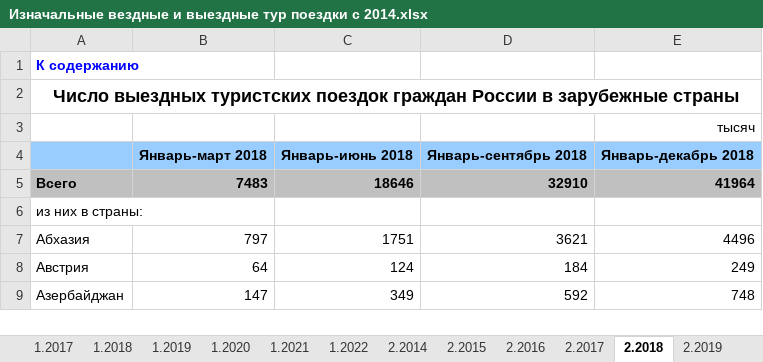
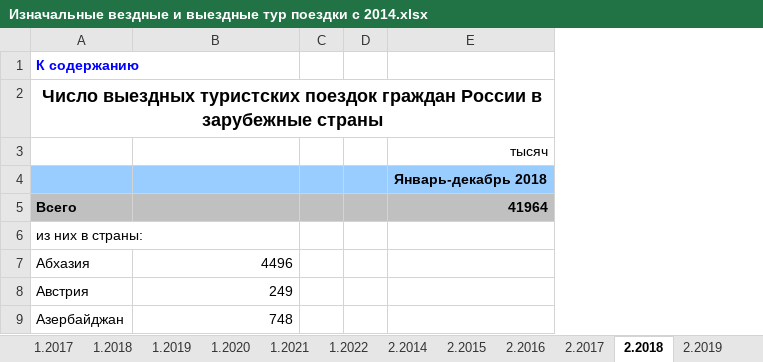
Before and after one commit to Jakepps/Coursework_2023, an Excel workbook: Данные/Базовые с сайта/Изначальные вездные и выездные тур поездки с 2014.xlsx, sheet 2.2018, drawn as a sheet; only a part is shown; values as stored, in another font and other column widths than the file's, no borders; charts and pictures and conditional formats not drawn; removed rows and columns are numbered as before the commit, all else as after; the diff names each change by its address in the sheet, - before the commit and + after, or states it on an @@ line.

```diff
--- a/Данные/Базовые с сайта/Изначальные вездные и выездные тур поездки с 2014.xlsx (sheet 2.2018)
+++ b/Данные/Базовые с сайта/Изначальные вездные и выездные тур поездки с 2014.xlsx (sheet 2.2018)
-column B, rows 4-9: Январь-март 2018 | 7483 |  | 797 | 64 | 147
-column C, rows 4-9: Январь-июнь 2018 | 18646 |  | 1751 | 124 | 349
-column D, rows 4-9: Январь-сентябрь 2018 | 32910 |  | 3621 | 184 | 592
+column C, empty
+column D, empty
+column E, rows 3-5: тысяч | Январь-декабрь 2018 | 41964
-A1:B1 merged
+A1:B1 merged
-B3: тысяч
+B3: (empty)
-B4: Январь-декабрь 2018
+B4: (empty)
-B5: 41964
+B5: (empty)
```
Also changed, not shown: sheet 1.2016, sheet 1.2017, sheet 1.2015, other sheet tabs, charts or pictures, 4 other files.
